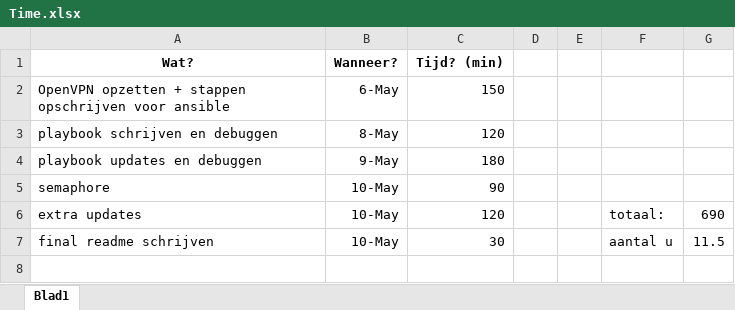
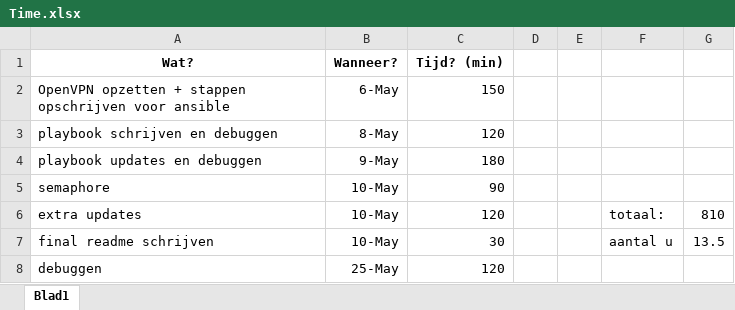
Before and after one commit to ElineVanZeir/Magnum-IaC, an Excel workbook: Time.xlsx, sheet Blad1, drawn as a sheet; values as stored, in another font and other column widths than the file's, no borders; the diff names each change by its address in the sheet, - before the commit and + after, or states it on an @@ line.

Commit message:
update time

```diff
--- a/Time.xlsx (sheet Blad1)
+++ b/Time.xlsx (sheet Blad1)
-G6: 690
+G6: 810
-G7: 11.5
+G7: 13.5
+row 8: debuggen | 25-May | 120
```
